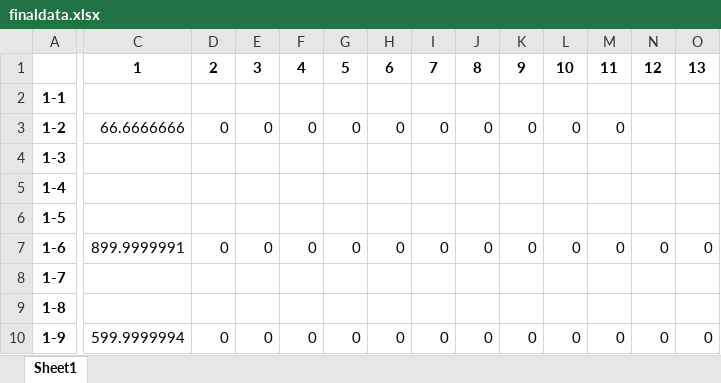
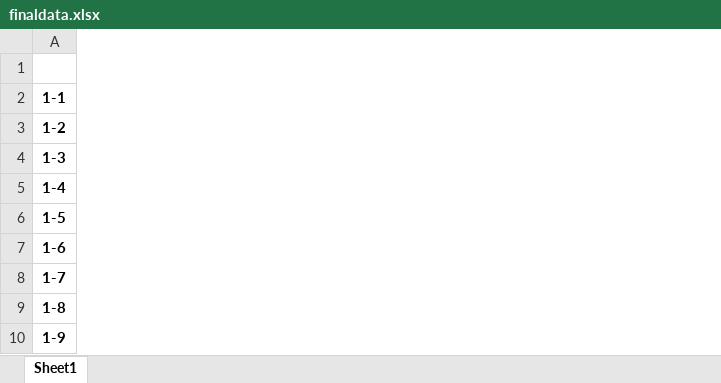
Before and after one commit to ericcin/MonografiaEric, an Excel workbook: Resources/finaldata.xlsx, sheet Sheet1, drawn as a sheet; only a part is shown, gaps mark what is left out; values as stored, in another font and other column widths than the file's, no borders; removed rows and columns are numbered as before the commit, all else as after; the diff covers the shown part only; the diff names each change by its address in the sheet, - before the commit and + after, or states it on an @@ line.

```diff
--- a/Resources/finaldata.xlsx (sheet Sheet1)
+++ b/Resources/finaldata.xlsx (sheet Sheet1)
-column C, rows 1-10: 1 |  | 66.6666666 |  |  |  | 899.9999991 |  |  | 599.9999994
-column D, rows 1-10: 2 |  | 0 |  |  |  | 0 |  |  | 0
-column E, rows 1-10: 3 |  | 0 |  |  |  | 0 |  |  | 0
-column F, rows 1-10: 4 |  | 0 |  |  |  | 0 |  |  | 0
-column G, rows 1-10: 5 |  | 0 |  |  |  | 0 |  |  | 0
-column H, rows 1-10: 6 |  | 0 |  |  |  | 0 |  |  | 0
-column I, rows 1-10: 7 |  | 0 |  |  |  | 0 |  |  | 0
-column J, rows 1-10: 8 |  | 0 |  |  |  | 0 |  |  | 0
-column K, rows 1-10: 9 |  | 0 |  |  |  | 0 |  |  | 0
-column L, rows 1-10: 10 |  | 0 |  |  |  | 0 |  |  | 0
-column M, rows 1-10: 11 |  | 0 |  |  |  | 0 |  |  | 0
-column N, rows 1-10: 12 |  |  |  |  |  | 0 |  |  | 0
-column O, rows 1-10: 13 |  |  |  |  |  | 0 |  |  | 0
```
Also changed, not shown: 2 added columns and 130 removed columns elsewhere in this sheet, 47 other files.
